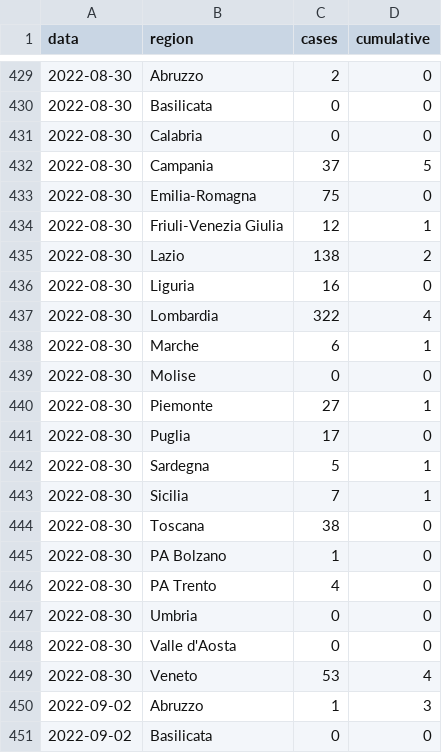
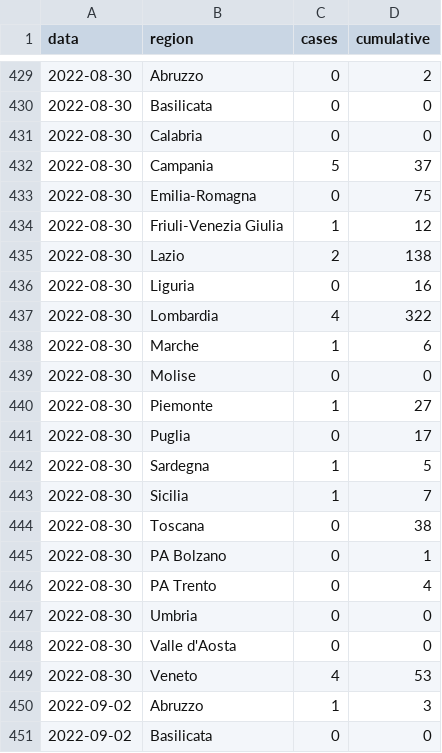
Before and after one commit to fbranda/monkeypox-opendata, a CSV file: Italy/monkeypox_region.csv, drawn as a sheet; only a part is shown, gaps mark what is left out; the diff covers the shown part only.

```diff
--- a/Italy/monkeypox_region.csv
+++ b/Italy/monkeypox_region.csv
@@ -429,22 +429,22 @@
-2022-08-30,"Abruzzo",2,0
+2022-08-30,"Abruzzo",0,2
 2022-08-30,"Basilicata",0,0
 2022-08-30,"Calabria",0,0
-2022-08-30,"Campania",37,5
-2022-08-30,"Emilia-Romagna",75,0
-2022-08-30,"Friuli-Venezia Giulia",12,1
-2022-08-30,"Lazio",138,2
-2022-08-30,"Liguria",16,0
-2022-08-30,"Lombardia",322,4
-2022-08-30,"Marche",6,1
+2022-08-30,"Campania",5,37
+2022-08-30,"Emilia-Romagna",0,75
+2022-08-30,"Friuli-Venezia Giulia",1,12
+2022-08-30,"Lazio",2,138
+2022-08-30,"Liguria",0,16
+2022-08-30,"Lombardia",4,322
+2022-08-30,"Marche",1,6
 2022-08-30,"Molise",0,0
-2022-08-30,"Piemonte",27,1
-2022-08-30,"Puglia",17,0
-2022-08-30,"Sardegna",5,1
-2022-08-30,"Sicilia",7,1
-2022-08-30,"Toscana",38,0
-2022-08-30,"PA Bolzano",1,0
-2022-08-30,"PA Trento",4,0
+2022-08-30,"Piemonte",1,27
+2022-08-30,"Puglia",0,17
+2022-08-30,"Sardegna",1,5
+2022-08-30,"Sicilia",1,7
+2022-08-30,"Toscana",0,38
+2022-08-30,"PA Bolzano",0,1
+2022-08-30,"PA Trento",0,4
 2022-08-30,"Umbria",0,0
 2022-08-30,"Valle d'Aosta",0,0
-2022-08-30,"Veneto",53,4
+2022-08-30,"Veneto",4,53
 2022-09-02,"Abruzzo",1,3
```
Also changed, not shown: 53 edited cells elsewhere in this file.
